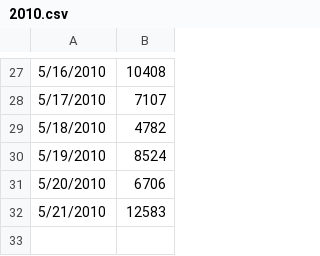
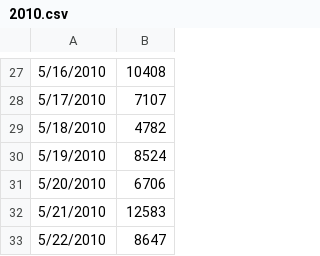
Before and after one commit to jake-bladt/walker-firebase, a CSV file: sampledata/2010.csv, drawn as a sheet; only a part is shown, gaps mark what is left out; the diff names each change by its address in the sheet, - before the commit and + after, or states it on an @@ line.

Commit message:
context switch

```diff
--- a/sampledata/2010.csv
+++ b/sampledata/2010.csv
+row 33: 5/22/2010 | 8647
```
